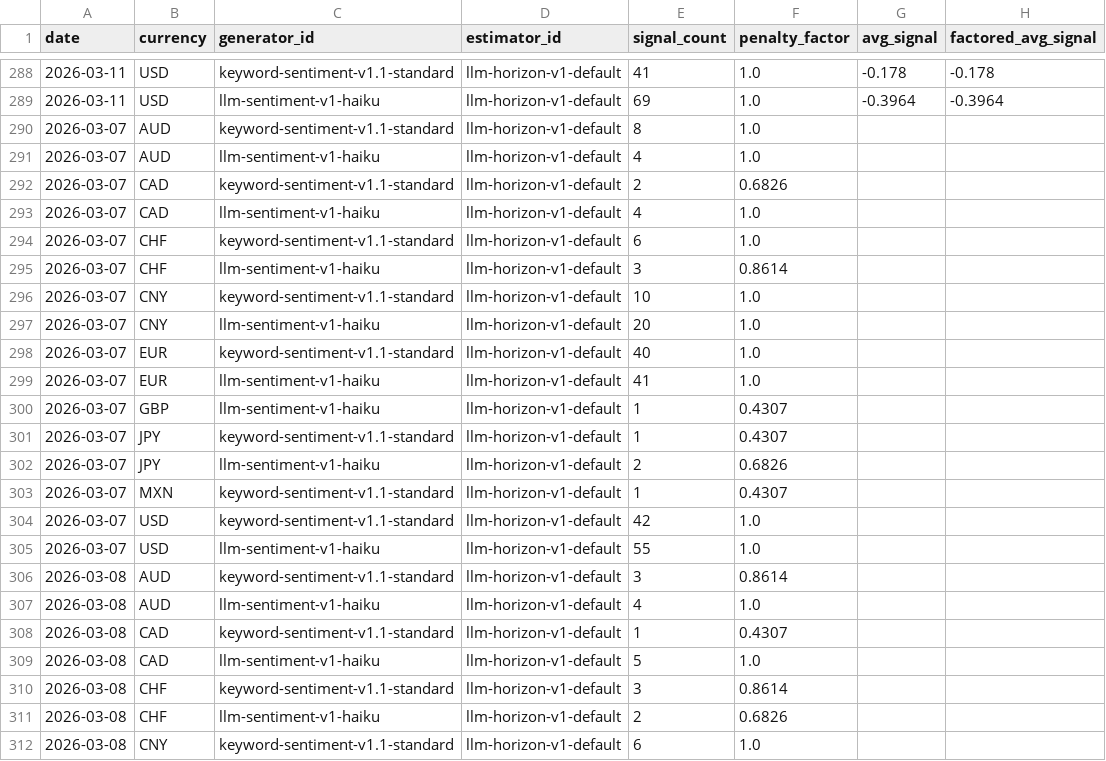
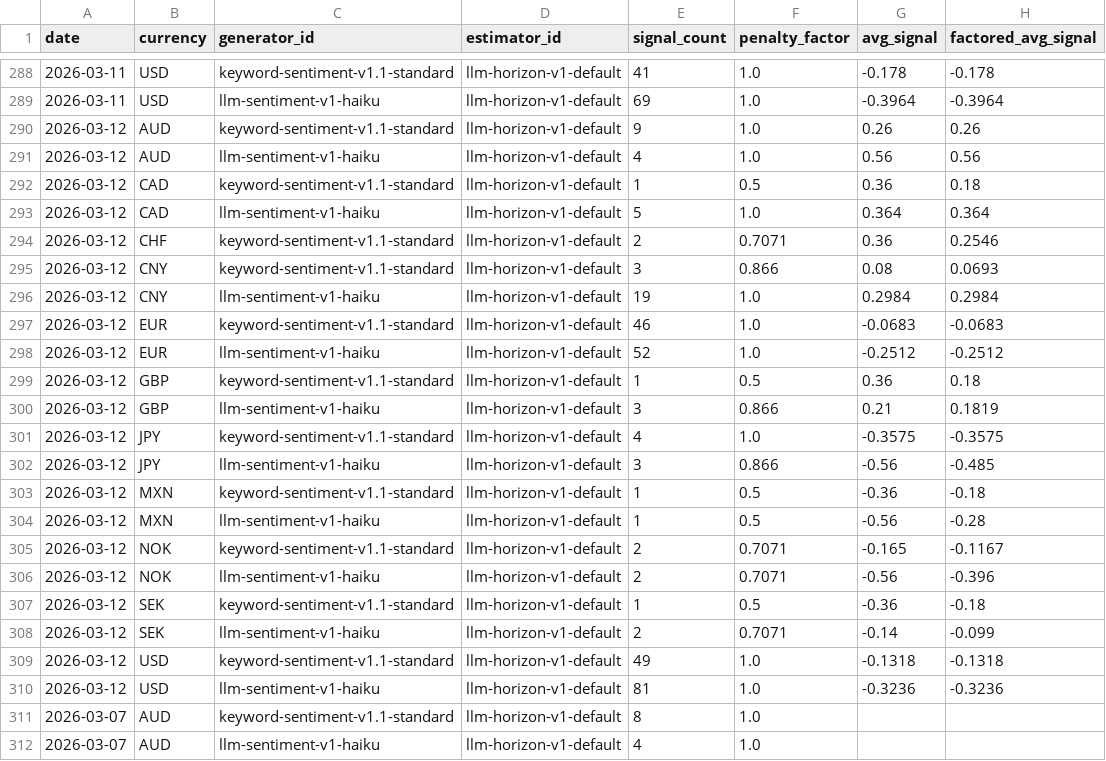
Before and after one commit to michaeldowd2/nanopages, a CSV file: fx-dashboard/site_data/step7_aggregated_signals.csv, drawn as a sheet; only a part is shown, gaps mark what is left out; the shorter side is filled out with more unchanged rows; the diff names each change by its address in the sheet, - before the commit and + after, or states it on an @@ line.

```diff
--- a/fx-dashboard/site_data/step7_aggregated_signals.csv
+++ b/fx-dashboard/site_data/step7_aggregated_signals.csv
+row 290: 2026-03-12 | AUD | keyword-sentiment-v1.1-standard | llm-horizon-v1-default | 9 | 1.0 | 0.26 | 0.26
+row 291: 2026-03-12 | AUD | llm-sentiment-v1-haiku | llm-horizon-v1-default | 4 | 1.0 | 0.56 | 0.56
+row 292: 2026-03-12 | CAD | keyword-sentiment-v1.1-standard | llm-horizon-v1-default | 1 | 0.5 | 0.36 | 0.18
+row 293: 2026-03-12 | CAD | llm-sentiment-v1-haiku | llm-horizon-v1-default | 5 | 1.0 | 0.364 | 0.364
+row 294: 2026-03-12 | CHF | keyword-sentiment-v1.1-standard | llm-horizon-v1-default | 2 | 0.7071 | 0.36 | 0.2546
+row 295: 2026-03-12 | CNY | keyword-sentiment-v1.1-standard | llm-horizon-v1-default | 3 | 0.866 | 0.08 | 0.0693
+row 296: 2026-03-12 | CNY | llm-sentiment-v1-haiku | llm-horizon-v1-default | 19 | 1.0 | 0.2984 | 0.2984
+row 297: 2026-03-12 | EUR | keyword-sentiment-v1.1-standard | llm-horizon-v1-default | 46 | 1.0 | -0.0683 | -0.0683
+row 298: 2026-03-12 | EUR | llm-sentiment-v1-haiku | llm-horizon-v1-default | 52 | 1.0 | -0.2512 | -0.2512
+row 299: 2026-03-12 | GBP | keyword-sentiment-v1.1-standard | llm-horizon-v1-default | 1 | 0.5 | 0.36 | 0.18
+row 300: 2026-03-12 | GBP | llm-sentiment-v1-haiku | llm-horizon-v1-default | 3 | 0.866 | 0.21 | 0.1819
+row 301: 2026-03-12 | JPY | keyword-sentiment-v1.1-standard | llm-horizon-v1-default | 4 | 1.0 | -0.3575 | -0.3575
+row 302: 2026-03-12 | JPY | llm-sentiment-v1-haiku | llm-horizon-v1-default | 3 | 0.866 | -0.56 | -0.485
+row 303: 2026-03-12 | MXN | keyword-sentiment-v1.1-standard | llm-horizon-v1-default | 1 | 0.5 | -0.36 | -0.18
+row 304: 2026-03-12 | MXN | llm-sentiment-v1-haiku | llm-horizon-v1-default | 1 | 0.5 | -0.56 | -0.28
+row 305: 2026-03-12 | NOK | keyword-sentiment-v1.1-standard | llm-horizon-v1-default | 2 | 0.7071 | -0.165 | -0.1167
+row 306: 2026-03-12 | NOK | llm-sentiment-v1-haiku | llm-horizon-v1-default | 2 | 0.7071 | -0.56 | -0.396
+row 307: 2026-03-12 | SEK | keyword-sentiment-v1.1-standard | llm-horizon-v1-default | 1 | 0.5 | -0.36 | -0.18
+row 308: 2026-03-12 | SEK | llm-sentiment-v1-haiku | llm-horizon-v1-default | 2 | 0.7071 | -0.14 | -0.099
+row 309: 2026-03-12 | USD | keyword-sentiment-v1.1-standard | llm-horizon-v1-default | 49 | 1.0 | -0.1318 | -0.1318
+row 310: 2026-03-12 | USD | llm-sentiment-v1-haiku | llm-horizon-v1-default | 81 | 1.0 | -0.3236 | -0.3236
```
Also changed, not shown: fx-dashboard/site_data/step1_exchange_rates_matrix.csv, fx-dashboard/site_data/step2_indices.csv, 6 other files.
